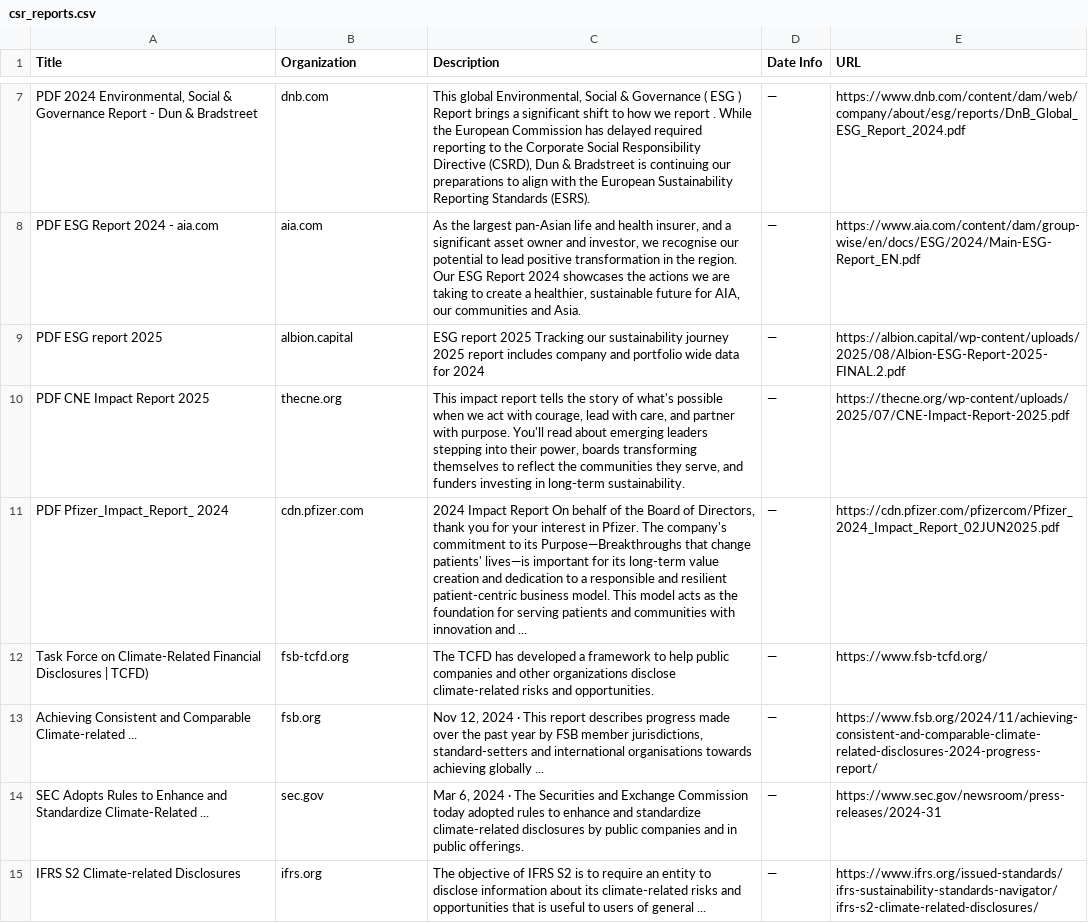
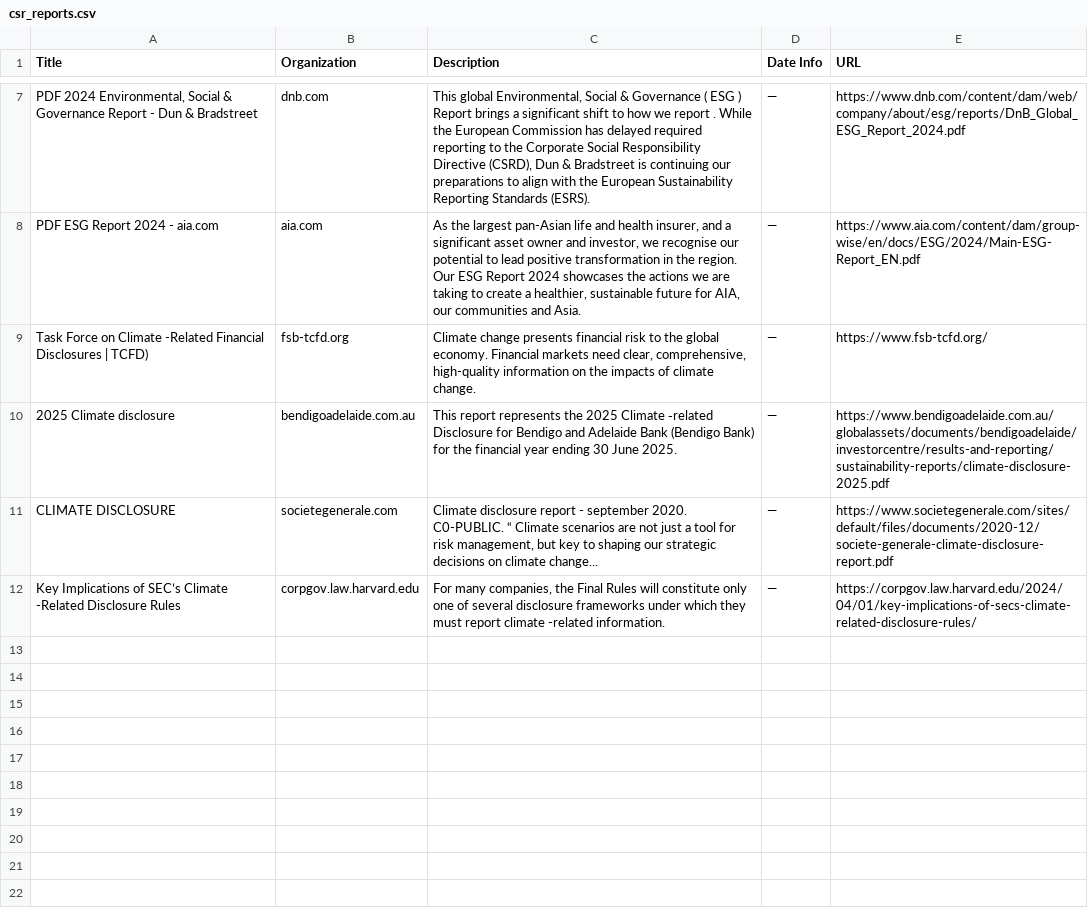
Before and after one commit to bb3292/climate-cardinals-newsletter, a CSV file: weekly_data/csr_reports.csv, drawn as a sheet; only a part is shown, gaps mark what is left out; removed rows and columns are numbered as before the commit, all else as after; the diff covers the shown part only; the diff names each change by its address in the sheet, - before the commit and + after, or states it on an @@ line.

```diff
--- a/weekly_data/csr_reports.csv
+++ b/weekly_data/csr_reports.csv
-row 9: PDF ESG report 2025 | albion.capital | ESG report 2025 Tracking our sustainability journey 2025 report includes company and portfolio wide data for 2024 | — | https://albion.capital/wp-content/uploads/2025/08/Albion-ESG-Report-2025-FINAL.2.pdf
-row 10: PDF CNE Impact Report 2025 | thecne.org | This impact report tells the story of what's possible when we act with courage, lead with care, and partner with purpose. You'll read about emerging leaders stepping into their power, boards transforming themselves to reflect the communities they serve, and funders investing in long-term sustainability. | — | https://thecne.org/wp-content/uploads/2025/07/CNE-Impact-Report-2025.pdf
-row 11: PDF Pfizer_Impact_Report_ 2024 | cdn.pfizer.com | 2024 Impact Report On behalf of the Board of Directors, thank you for your interest in Pfizer. The company's commitment to its Purpose—Breakthroughs that change patients' lives—is important for its long-term value creation and dedication to a responsible and resilient patient-centric business model. This model acts as the foundation for serving patients and communities with innovation and ... | — | https://cdn.pfizer.com/pfizercom/Pfizer_2024_Impact_Report_02JUN2025.pdf
-A9 (Title): …Force on Climate-Related Financial Disclosures…
+A9 (Title): …Force on Climate -Related Financial Disclosures…
-C9 (Description): The TCFD has developed a framework to help public companies and other organizations disclose climate-related risks and opportunities.
+C9 (Description): Climate change presents financial risk to the global economy. Financial markets need clear, comprehensive, high-quality information on the impacts of climate change.
-row 13: Achieving Consistent and Comparable Climate-related ... | fsb.org | Nov 12, 2024 · This report describes progress made over the past year by FSB member jurisdictions, standard-setters and international organisations towards achieving globally ... | — | https://www.fsb.org/2024/11/achieving-consistent-and-comparable-climate-related-disclosures-2024-progress-report/
-row 14: SEC Adopts Rules to Enhance and Standardize Climate-Related ... | sec.gov | Mar 6, 2024 · The Securities and Exchange Commission today adopted rules to enhance and standardize climate-related disclosures by public companies and in public offerings. | — | https://www.sec.gov/newsroom/press-releases/2024-31
-row 15: IFRS S2 Climate-related Disclosures | ifrs.org | The objective of IFRS S2 is to require an entity to disclose information about its climate-related risks and opportunities that is useful to users of general ... | — | https://www.ifrs.org/issued-standards/ifrs-sustainability-standards-navigator/ifrs-s2-climate-related-disclosures/
+row 10: 2025 Climate disclosure | bendigoadelaide.com.au | This report represents the 2025 Climate ‑related Disclosure for Bendigo and Adelaide Bank (Bendigo Bank) for the financial year ending 30 June 2025. | — | https://www.bendigoadelaide.com.au/globalassets/documents/bendigoadelaide/investorcentre/results-and-reporting/sustainability-reports/climate-disclosure-2025.pdf
+row 11: CLIMATE DISCLOSURE | societegenerale.com | Climate disclosure report - september 2020. C0-PUBLIC. “ Climate scenarios are not just a tool for risk management, but key to shaping our strategic decisions on climate change... | — | https://www.societegenerale.com/sites/default/files/documents/2020-12/societe-generale-climate-disclosure-report.pdf
+row 12: Key Implications of SEC’s Climate -Related Disclosure Rules | corpgov.law.harvard.edu | For many companies, the Final Rules will constitute only one of several disclosure frameworks under which they must report climate -related information. | — | https://corpgov.law.harvard.edu/2024/04/01/key-implications-of-secs-climate-related-disclosure-rules/
```
Also changed, not shown: 5 added rows and 5 removed rows elsewhere in this file, weekly_data/events.csv, weekly_data/experts.csv, 1 other file.
